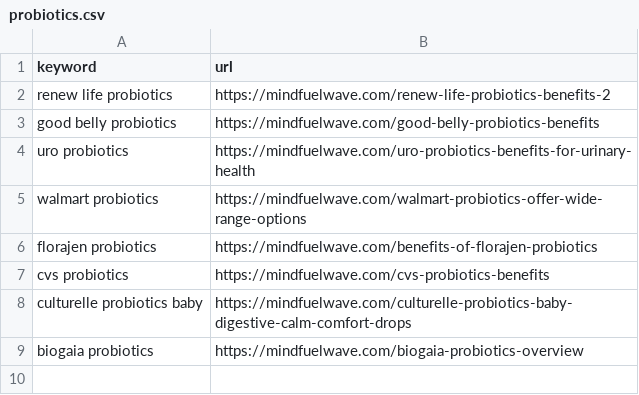
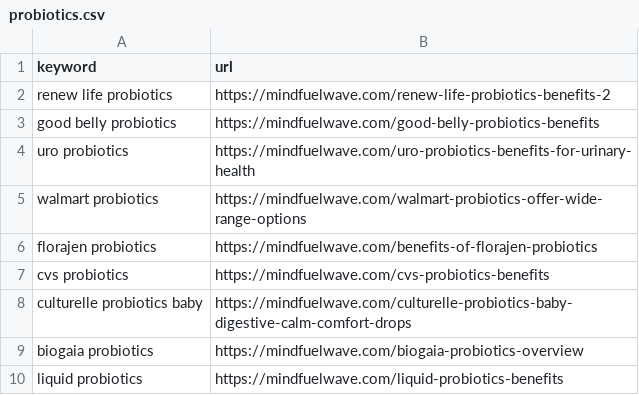
Before and after one commit to jakeadelman/autoblogger-wordpress, a CSV file: csvs/finished/probiotics.csv, drawn as a sheet.

```diff
--- a/csvs/finished/probiotics.csv
+++ b/csvs/finished/probiotics.csv
@@ -9 +9,2 @@ culturelle probiotics baby,https://mindfuelwave.com/culturelle-probiotics-baby-d
 biogaia probiotics,https://mindfuelwave.com/biogaia-probiotics-overview
+liquid probiotics,https://mindfuelwave.com/liquid-probiotics-benefits
```
Also changed, not shown: 4 other files.
